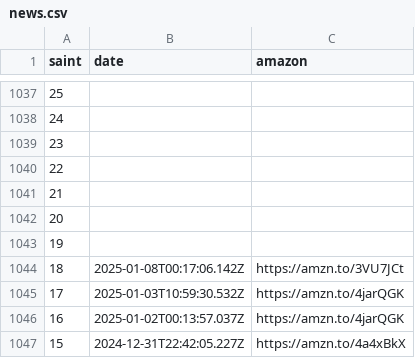
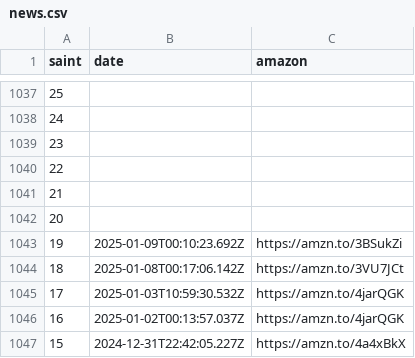
Before and after one commit to diegochagas/saintseiyacloths, a CSV file: csv/data/news.csv, drawn as a sheet; only a part is shown, gaps mark what is left out.

Commit message:
update data

```diff
--- a/csv/data/news.csv
+++ b/csv/data/news.csv
@@ -1042,3 +1042,3 @@
 20,,
-19,,
+19,2025-01-09T00:10:23.692Z,https://amzn.to/3BSukZi
 18,2025-01-08T00:17:06.142Z,https://amzn.to/3VU7JCt
```
Also changed, not shown: 5 other files.
